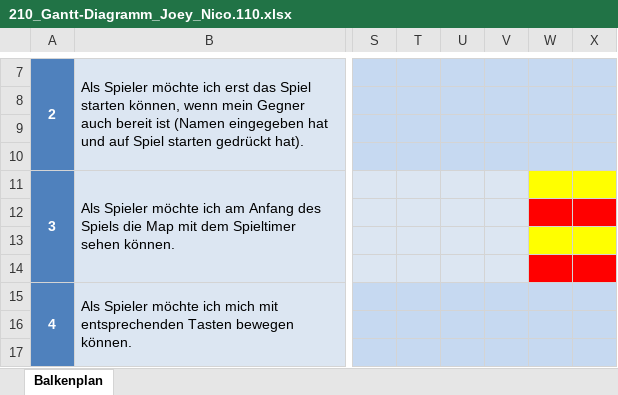
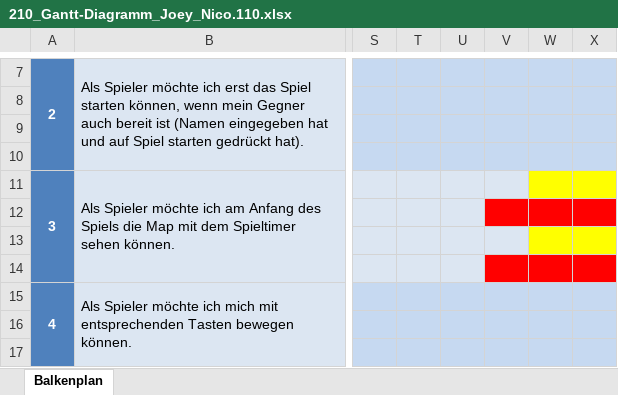
Before and after one commit to zsciaj/BBC-Java-Boomberman, an Excel workbook: Boomberman/doku/210_Gantt-Diagramm_Joey_Nico.110.xlsx, sheet Balkenplan, drawn as a sheet; only a part is shown, gaps mark what is left out; values as stored, in another font and other column widths than the file's, no borders; the diff names each change by its address in the sheet, - before the commit and + after, or states it on an @@ line.

```diff
--- a/Boomberman/doku/210_Gantt-Diagramm_Joey_Nico.110.xlsx (sheet Balkenplan)
+++ b/Boomberman/doku/210_Gantt-Diagramm_Joey_Nico.110.xlsx (sheet Balkenplan)
-V12 fill: #DCE6F2
+V12 fill: #FF0000
-V14 fill: #DCE6F2
+V14 fill: #FF0000
```
